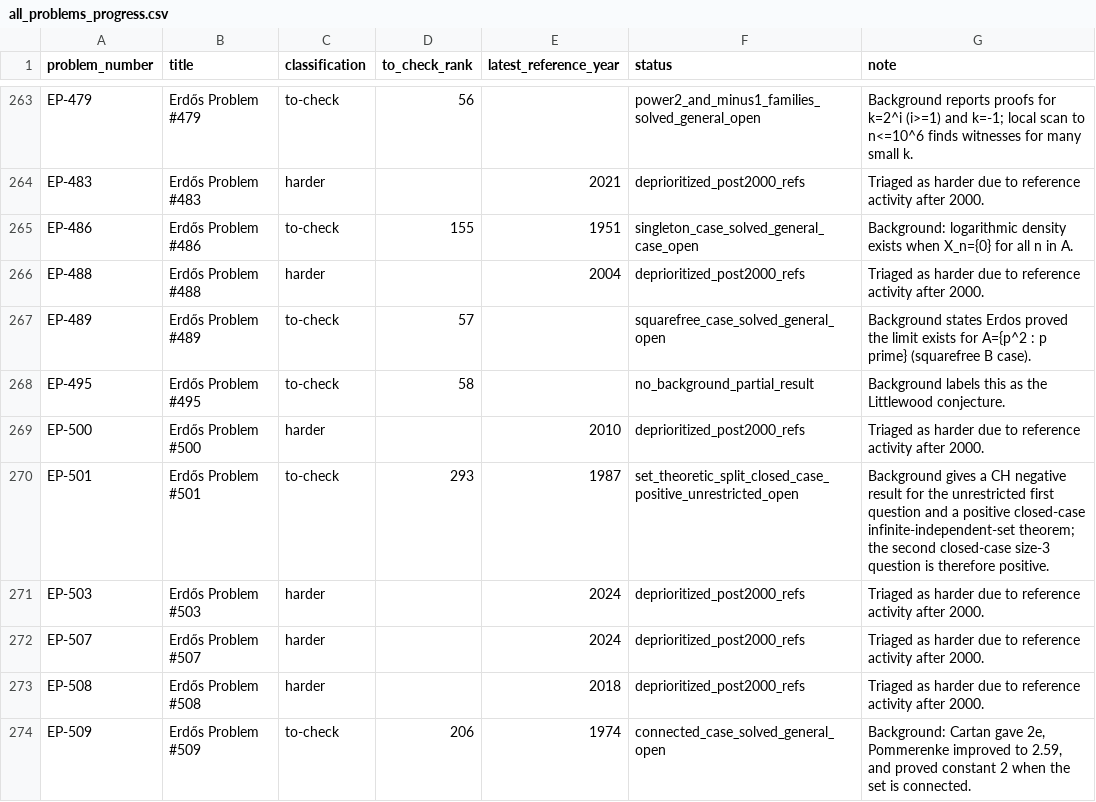
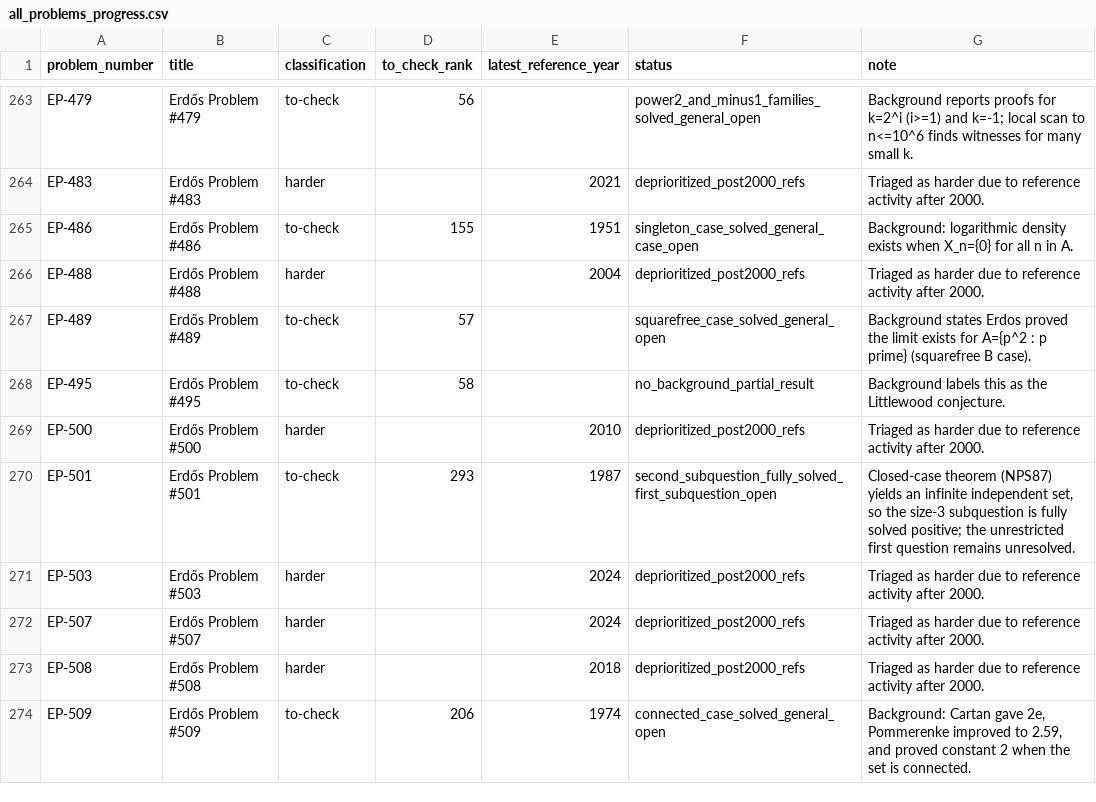
Before and after one commit to przchojecki/agentic-erdos, a CSV file: data/all_problems_progress.csv, drawn as a sheet; only a part is shown, gaps mark what is left out.

Commit message:
EP-501: mark second subquestion fully solved and formalize proof note

```diff
--- a/data/all_problems_progress.csv
+++ b/data/all_problems_progress.csv
@@ -269,3 +269,3 @@
 "EP-500","Erdős Problem #500","harder","","2010","deprioritized_post2000_refs","Triaged as harder due to reference activity after 2000."
-"EP-501","Erdős Problem #501","to-check","293","1987","set_theoretic_split_closed_case_positive_unrestricted_open","Background gives a CH negative result for the unrestricted first question and a positive closed-case infinite-independent-set theorem; the second closed-case size-3 question is therefore positive."
+"EP-501","Erdős Problem #501","to-check","293","1987","second_subquestion_fully_solved_first_subquestion_open","Closed-case theorem (NPS87) yields an infinite independent set, so the size-3 subquestion is fully solved positive; the unrestricted first question remains unresolved."
 "EP-503","Erdős Problem #503","harder","","2024","deprioritized_post2000_refs","Triaged as harder due to reference activity after 2000."
```
Also changed, not shown: 4 other files.
